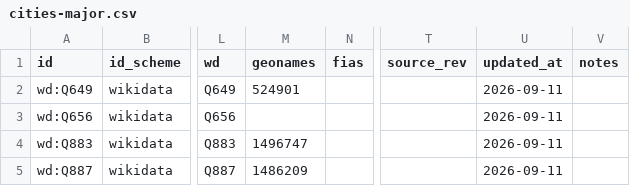
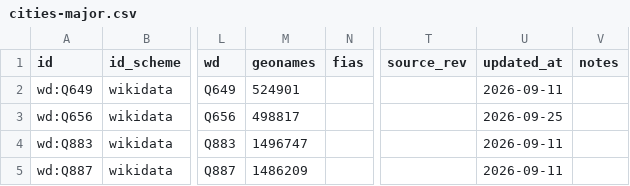
Before and after one commit to unhexx/toponym, a CSV file: data/curated/cities-major.csv, drawn as a sheet; only a part is shown, gaps mark what is left out; the diff names each change by its address in the sheet, - before the commit and + after, or states it on an @@ line.

```diff
--- a/data/curated/cities-major.csv
+++ b/data/curated/cities-major.csv
-M3 (geonames): (empty)
+M3 (geonames): 498817
-U3 (updated_at): 2026-09-11
+U3 (updated_at): 2026-09-25
```
Also changed, not shown: data/curated/agencies-foiv.csv, data/curated/federal-districts.csv, 8 other files.
